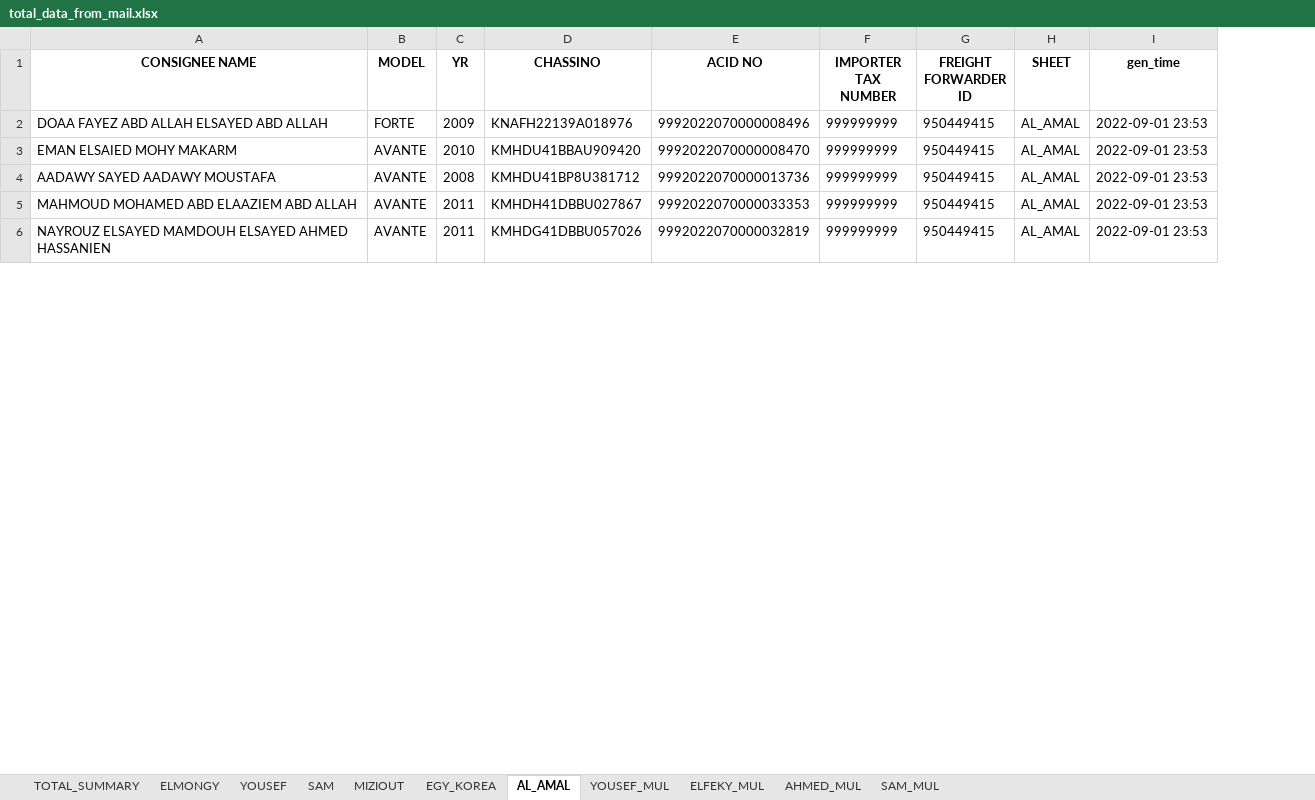
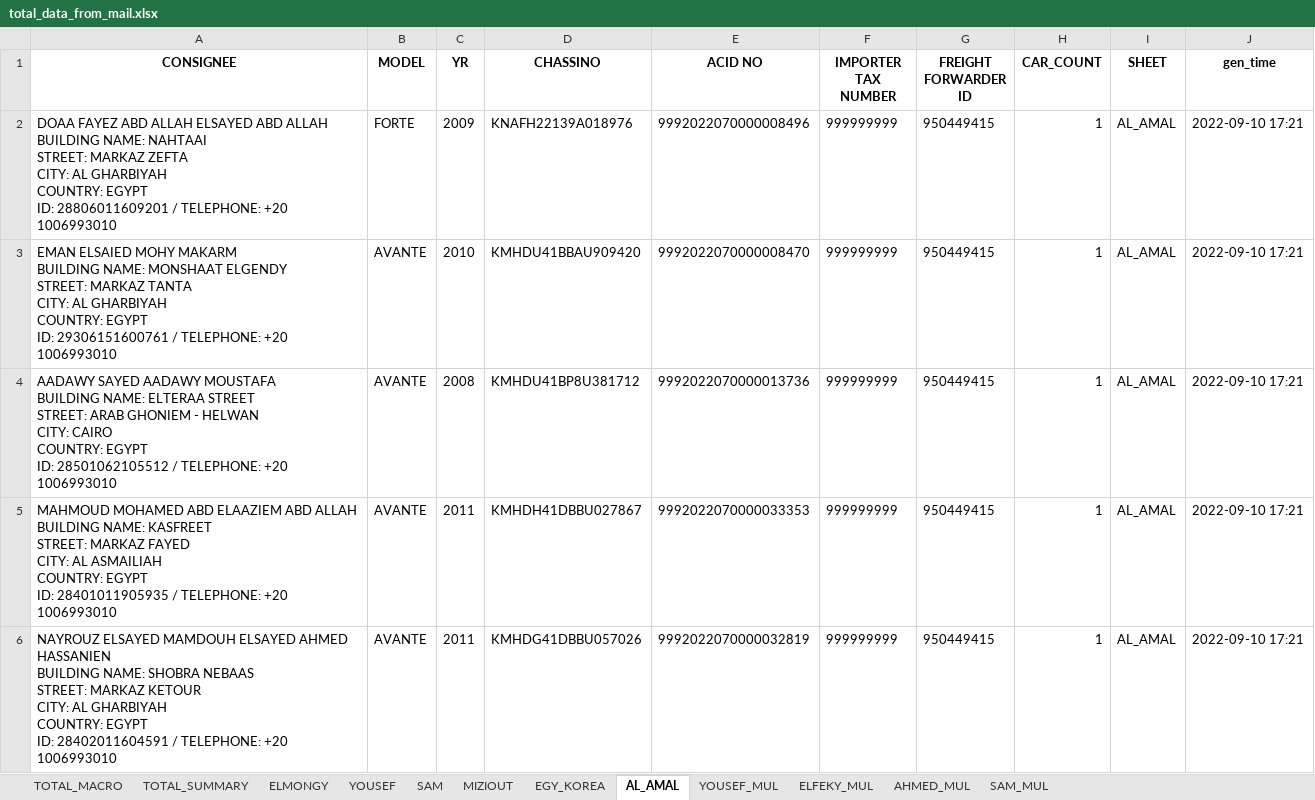
Before and after one commit to Jin-Kwon-Lee/CIG_SCRIPT, an Excel workbook: data/input_mail/result/total_data_from_mail.xlsx, sheet AL_AMAL, drawn as a sheet; only a part is shown; values as stored, in another font and other column widths than the file's, no borders; removed rows and columns are numbered as before the commit, all else as after; ↵ is a line break in a cell; the diff covers the shown part only; the diff names each change by its address in the sheet, - before the commit and + after, or states it on an @@ line.

```diff
--- a/data/input_mail/result/total_data_from_mail.xlsx (sheet AL_AMAL)
+++ b/data/input_mail/result/total_data_from_mail.xlsx (sheet AL_AMAL)
+sheet tab: TOTAL_MACRO
-column A (CONSIGNEE NAME), rows 2-6: DOAA FAYEZ ABD ALLAH ELSAYED ABD ALLAH | EMAN ELSAIED MOHY MAKARM | AADAWY SAYED AADAWY MOUSTAFA | MAHMOUD MOHAMED ABD ELAAZIEM ABD ALLAH | NAYROUZ ELSAYED MAMDOUH ELSAYED AHMED HASSANIEN
+column A (CONSIGNEE), rows 2-6: DOAA FAYEZ ABD ALLAH ELSAYED ABD ALLAH ↵ BUILDING NAME: NAHTAAI ↵ STREET: MARKAZ ZEFTA ↵ CITY: AL GHARBIYAH ↵ COUNTRY: EGYPT ↵ ID: 28806011609201 / TELEPHONE: +20 1006993010 | EMAN ELSAIED MOHY MAKARM ↵ BUILDING NAME: MONSHAAT ELGENDY ↵ STREET: MARKAZ TANTA ↵ CITY: AL GHARBIYAH ↵ COUNTRY: EGYPT ↵ ID: 29306151600761 / TELEPHONE: +20 1006993010 | AADAWY SAYED AADAWY MOUSTAFA ↵ BUILDING NAME: ELTERAA STREET ↵ STREET: ARAB GHONIEM - HELWAN ↵ CITY: CAIRO ↵ COUNTRY: EGYPT ↵ ID: 28501062105512 / TELEPHONE: +20 1006993010 | MAHMOUD MOHAMED ABD ELAAZIEM ABD ALLAH ↵ BUILDING NAME: KASFREET ↵ STREET: MARKAZ FAYED ↵ CITY: AL ASMAILIAH ↵ COUNTRY: EGYPT ↵ ID: 28401011905935 / TELEPHONE: +20 1006993010 | NAYROUZ ELSAYED MAMDOUH ELSAYED AHMED HASSANIEN ↵ BUILDING NAME: SHOBRA NEBAAS ↵ STREET: MARKAZ KETOUR ↵ CITY: AL GHARBIYAH ↵ COUNTRY: EGYPT ↵ ID: 28402011604591 / TELEPHONE: +20 1006993010
+column H (CAR_COUNT), rows 2-6: all 1
-J2:J6 (gen_time): 2022-09-01 23:53
+J2:J6 (gen_time): 2022-09-10 17:21
```
Also changed, not shown: 15 edited cells elsewhere in this sheet, sheet TOTAL_SUMMARY, sheet SAM, sheet YOUSEF, sheet AHMED_MUL, sheet ELMONGY, sheet YOUSEF_MUL, 4 more sheets, data/input_mail/edi_no_data.xlsx, data/input_mail/mail_copy_in_format.xlsx, 11 other files.
